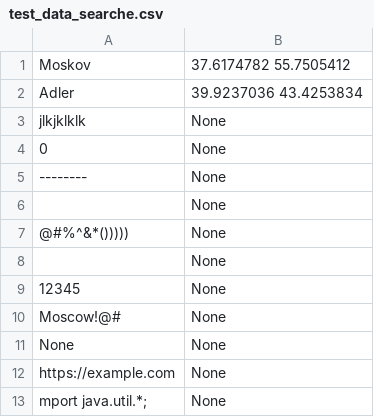
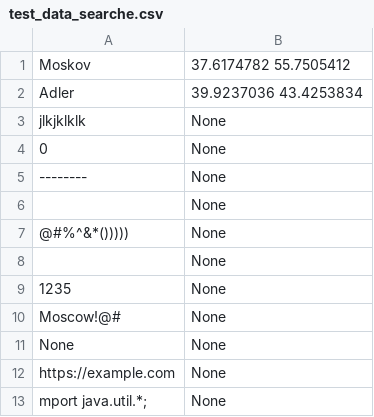
Before and after one commit to LiRina12/protei, a CSV file: test_data_searche.csv, drawn as a sheet.

```diff
--- a/test_data_searche.csv
+++ b/test_data_searche.csv
@@ -8,3 +8,3 @@ jlkjklklk,None
 ,None
-12345,None
+1235,None
 Moscow!@#,None
```
Also changed, not shown: test_data_reverse.csv, 3 other files.
